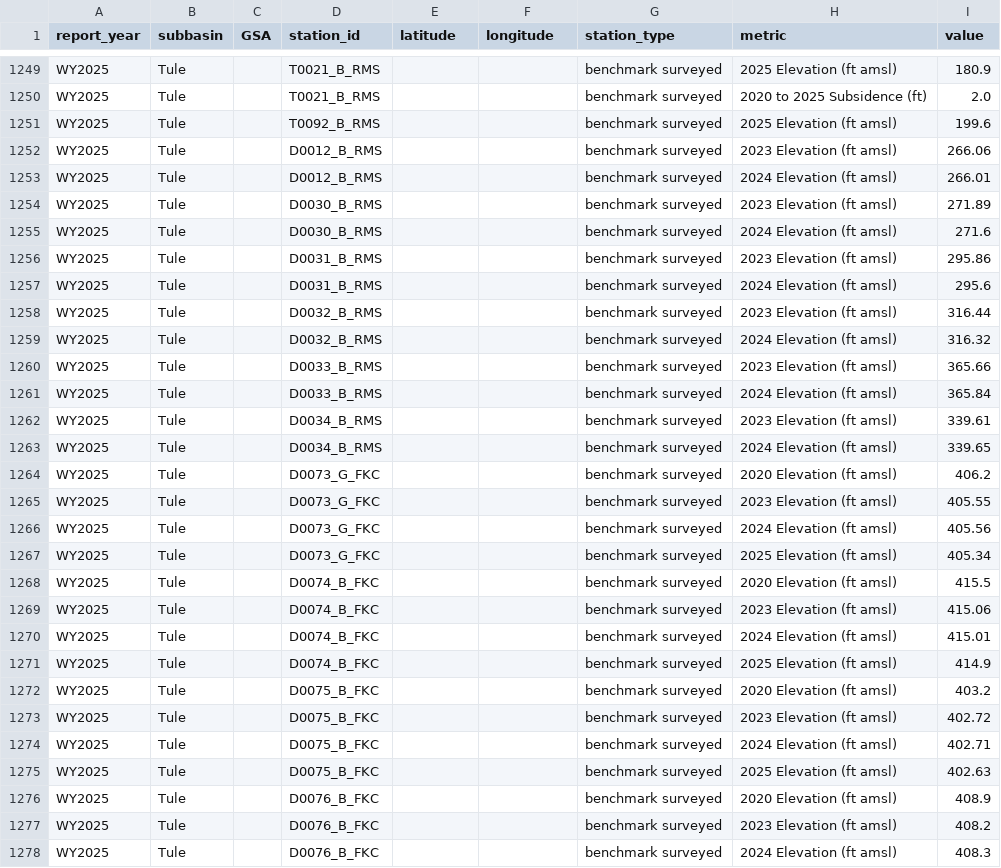
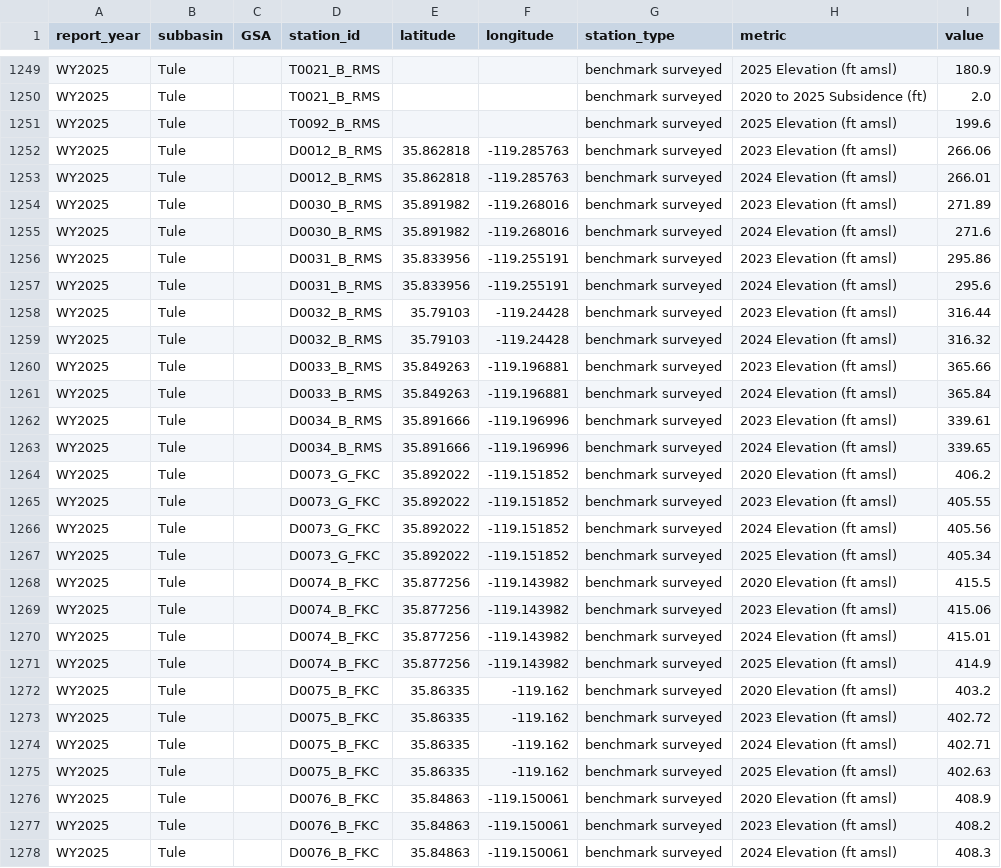
Before and after one commit to GreenAcresAg/sgma-annual-report-data, a CSV file: data/benchmark_displacement_annual.csv, drawn as a sheet; only a part is shown, gaps mark what is left out; the diff covers the shown part only.

```diff
--- a/data/benchmark_displacement_annual.csv
+++ b/data/benchmark_displacement_annual.csv
@@ -1251,28 +1251,28 @@ WY2025,Tule,,T0021_B_RMS,,,benchmark surveyed,2020 to 2025 Subsidence (ft),2.0
 WY2025,Tule,,T0092_B_RMS,,,benchmark surveyed,2025 Elevation (ft amsl),199.6
-WY2025,Tule,,D0012_B_RMS,,,benchmark surveyed,2023 Elevation (ft amsl),266.06
-WY2025,Tule,,D0012_B_RMS,,,benchmark surveyed,2024 Elevation (ft amsl),266.01
-WY2025,Tule,,D0030_B_RMS,,,benchmark surveyed,2023 Elevation (ft amsl),271.89
-WY2025,Tule,,D0030_B_RMS,,,benchmark surveyed,2024 Elevation (ft amsl),271.6
-WY2025,Tule,,D0031_B_RMS,,,benchmark surveyed,2023 Elevation (ft amsl),295.86
-WY2025,Tule,,D0031_B_RMS,,,benchmark surveyed,2024 Elevation (ft amsl),295.6
-WY2025,Tule,,D0032_B_RMS,,,benchmark surveyed,2023 Elevation (ft amsl),316.44
-WY2025,Tule,,D0032_B_RMS,,,benchmark surveyed,2024 Elevation (ft amsl),316.32
-WY2025,Tule,,D0033_B_RMS,,,benchmark surveyed,2023 Elevation (ft amsl),365.66
-WY2025,Tule,,D0033_B_RMS,,,benchmark surveyed,2024 Elevation (ft amsl),365.84
-WY2025,Tule,,D0034_B_RMS,,,benchmark surveyed,2023 Elevation (ft amsl),339.61
-WY2025,Tule,,D0034_B_RMS,,,benchmark surveyed,2024 Elevation (ft amsl),339.65
-WY2025,Tule,,D0073_G_FKC,,,benchmark surveyed,2020 Elevation (ft amsl),406.2
-WY2025,Tule,,D0073_G_FKC,,,benchmark surveyed,2023 Elevation (ft amsl),405.55
-WY2025,Tule,,D0073_G_FKC,,,benchmark surveyed,2024 Elevation (ft amsl),405.56
-WY2025,Tule,,D0073_G_FKC,,,benchmark surveyed,2025 Elevation (ft amsl),405.34
-WY2025,Tule,,D0074_B_FKC,,,benchmark surveyed,2020 Elevation (ft amsl),415.5
-WY2025,Tule,,D0074_B_FKC,,,benchmark surveyed,2023 Elevation (ft amsl),415.06
-WY2025,Tule,,D0074_B_FKC,,,benchmark surveyed,2024 Elevation (ft amsl),415.01
-WY2025,Tule,,D0074_B_FKC,,,benchmark surveyed,2025 Elevation (ft amsl),414.9
-WY2025,Tule,,D0075_B_FKC,,,benchmark surveyed,2020 Elevation (ft amsl),403.2
-WY2025,Tule,,D0075_B_FKC,,,benchmark surveyed,2023 Elevation (ft amsl),402.72
-WY2025,Tule,,D0075_B_FKC,,,benchmark surveyed,2024 Elevation (ft amsl),402.71
-WY2025,Tule,,D0075_B_FKC,,,benchmark surveyed,2025 Elevation (ft amsl),402.63
-WY2025,Tule,,D0076_B_FKC,,,benchmark surveyed,2020 Elevation (ft amsl),408.9
-WY2025,Tule,,D0076_B_FKC,,,benchmark surveyed,2023 Elevation (ft amsl),408.2
-WY2025,Tule,,D0076_B_FKC,,,benchmark surveyed,2024 Elevation (ft amsl),408.3
+WY2025,Tule,,D0012_B_RMS,35.862818,-119.285763,benchmark surveyed,2023 Elevation (ft amsl),266.06
+WY2025,Tule,,D0012_B_RMS,35.862818,-119.285763,benchmark surveyed,2024 Elevation (ft amsl),266.01
+WY2025,Tule,,D0030_B_RMS,35.891982,-119.268016,benchmark surveyed,2023 Elevation (ft amsl),271.89
+WY2025,Tule,,D0030_B_RMS,35.891982,-119.268016,benchmark surveyed,2024 Elevation (ft amsl),271.6
+WY2025,Tule,,D0031_B_RMS,35.833956,-119.255191,benchmark surveyed,2023 Elevation (ft amsl),295.86
+WY2025,Tule,,D0031_B_RMS,35.833956,-119.255191,benchmark surveyed,2024 Elevation (ft amsl),295.6
+WY2025,Tule,,D0032_B_RMS,35.79103,-119.24428,benchmark surveyed,2023 Elevation (ft amsl),316.44
+WY2025,Tule,,D0032_B_RMS,35.79103,-119.24428,benchmark surveyed,2024 Elevation (ft amsl),316.32
+WY2025,Tule,,D0033_B_RMS,35.849263,-119.196881,benchmark surveyed,2023 Elevation (ft amsl),365.66
+WY2025,Tule,,D0033_B_RMS,35.849263,-119.196881,benchmark surveyed,2024 Elevation (ft amsl),365.84
+WY2025,Tule,,D0034_B_RMS,35.891666,-119.196996,benchmark surveyed,2023 Elevation (ft amsl),339.61
+WY2025,Tule,,D0034_B_RMS,35.891666,-119.196996,benchmark surveyed,2024 Elevation (ft amsl),339.65
+WY2025,Tule,,D0073_G_FKC,35.892022,-119.151852,benchmark surveyed,2020 Elevation (ft amsl),406.2
+WY2025,Tule,,D0073_G_FKC,35.892022,-119.151852,benchmark surveyed,2023 Elevation (ft amsl),405.55
+WY2025,Tule,,D0073_G_FKC,35.892022,-119.151852,benchmark surveyed,2024 Elevation (ft amsl),405.56
+WY2025,Tule,,D0073_G_FKC,35.892022,-119.151852,benchmark surveyed,2025 Elevation (ft amsl),405.34
+WY2025,Tule,,D0074_B_FKC,35.877256,-119.143982,benchmark surveyed,2020 Elevation (ft amsl),415.5
+WY2025,Tule,,D0074_B_FKC,35.877256,-119.143982,benchmark surveyed,2023 Elevation (ft amsl),415.06
+WY2025,Tule,,D0074_B_FKC,35.877256,-119.143982,benchmark surveyed,2024 Elevation (ft amsl),415.01
+WY2025,Tule,,D0074_B_FKC,35.877256,-119.143982,benchmark surveyed,2025 Elevation (ft amsl),414.9
+WY2025,Tule,,D0075_B_FKC,35.86335,-119.162,benchmark surveyed,2020 Elevation (ft amsl),403.2
+WY2025,Tule,,D0075_B_FKC,35.86335,-119.162,benchmark surveyed,2023 Elevation (ft amsl),402.72
+WY2025,Tule,,D0075_B_FKC,35.86335,-119.162,benchmark surveyed,2024 Elevation (ft amsl),402.71
+WY2025,Tule,,D0075_B_FKC,35.86335,-119.162,benchmark surveyed,2025 Elevation (ft amsl),402.63
+WY2025,Tule,,D0076_B_FKC,35.84863,-119.150061,benchmark surveyed,2020 Elevation (ft amsl),408.9
+WY2025,Tule,,D0076_B_FKC,35.84863,-119.150061,benchmark surveyed,2023 Elevation (ft amsl),408.2
+WY2025,Tule,,D0076_B_FKC,35.84863,-119.150061,benchmark surveyed,2024 Elevation (ft amsl),408.3
```
Also changed, not shown: 70 edited cells elsewhere in this file, 1 other file.
